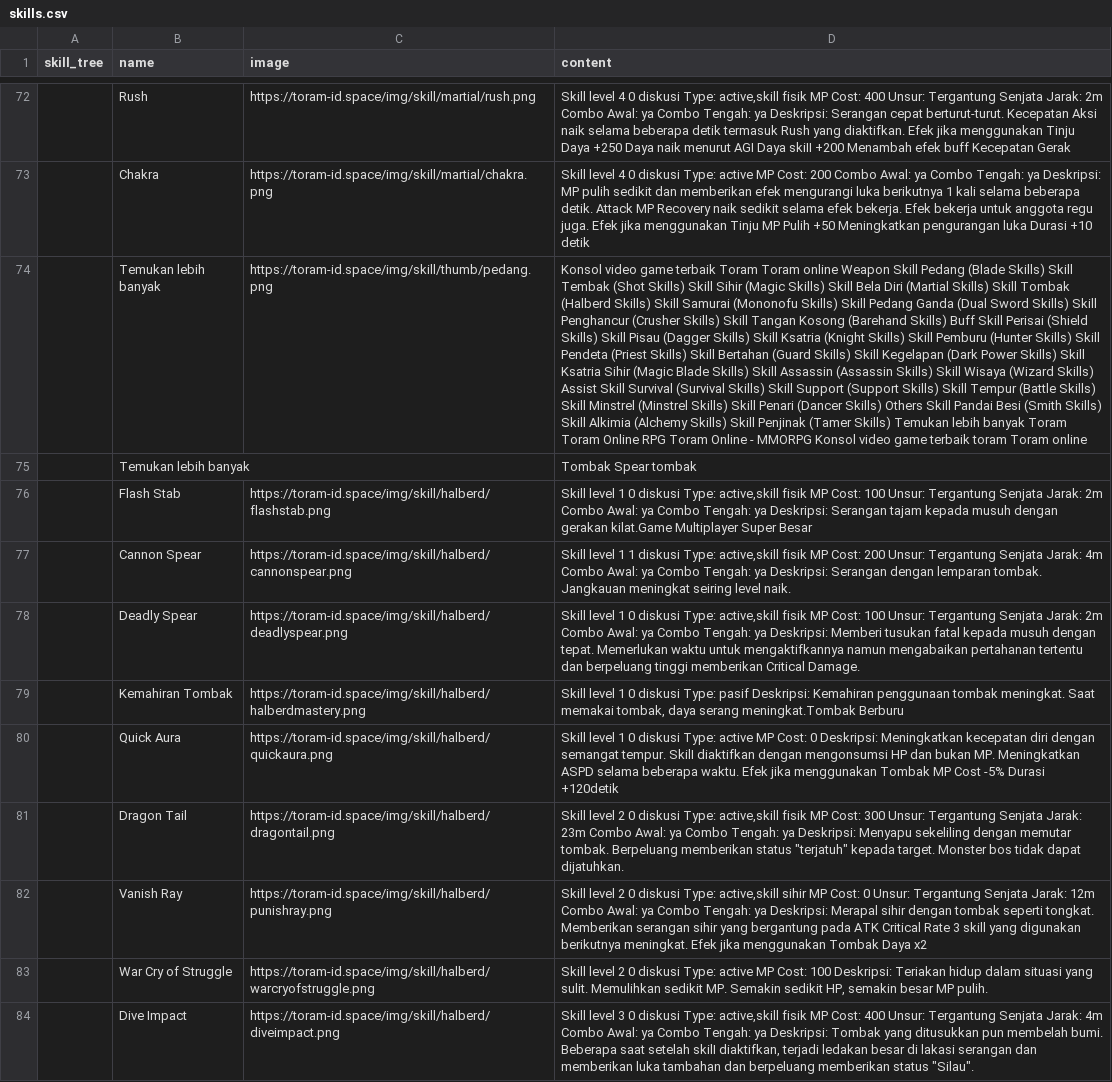
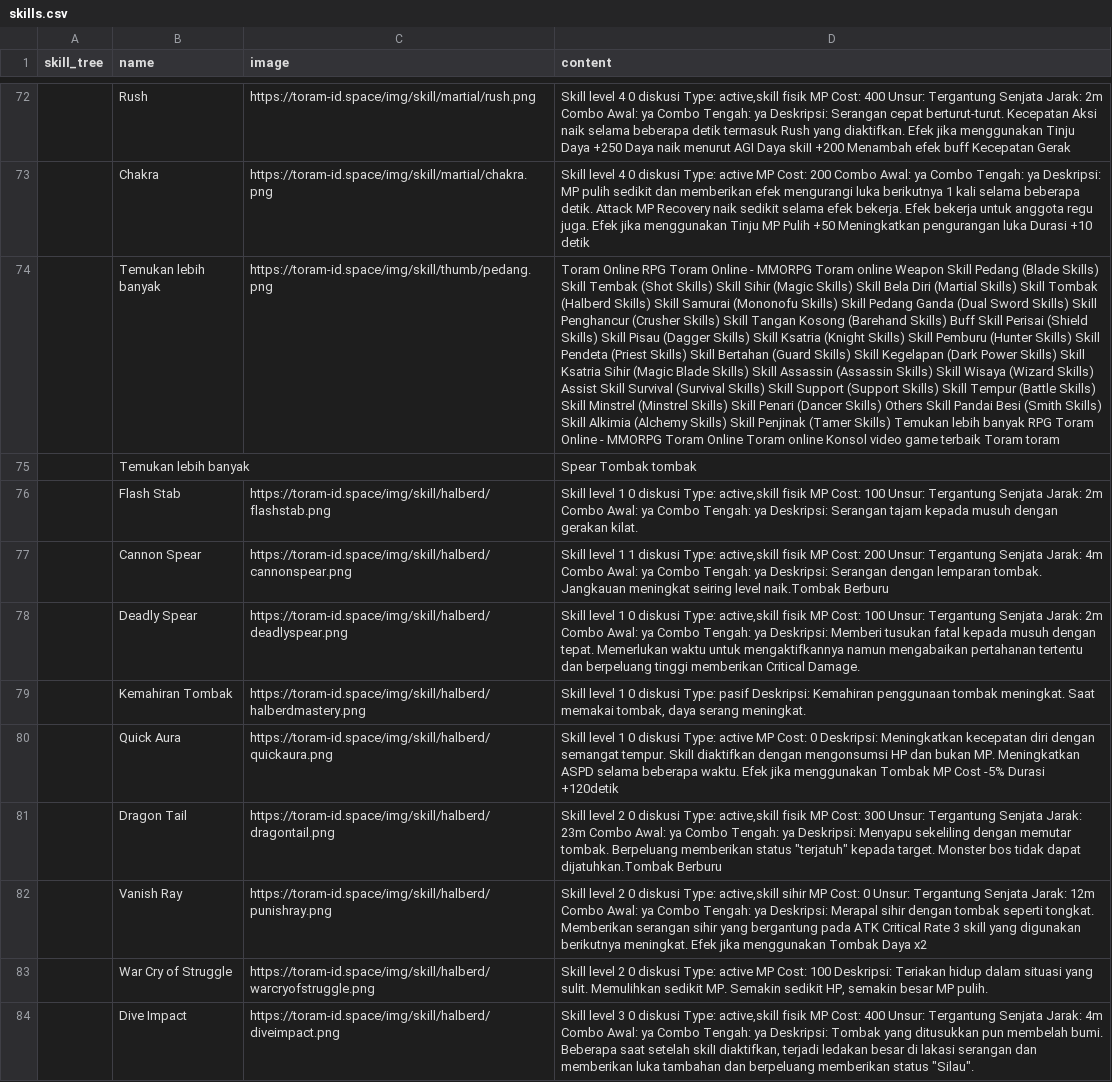
Before and after one commit to dimasyoga42/dataset, a CSV file: skills.csv, drawn as a sheet; only a part is shown, gaps mark what is left out; the diff covers the shown part only; the diff names each change by its address in the sheet, - before the commit and + after, or states it on an @@ line.

```diff
--- a/skills.csv
+++ b/skills.csv
-D74 (content): Konsol video game terbaik Toram Toram online Weapon Skill Pedang (Blade Skills) Skill Tembak (Shot Skills) Skill Sihir (Magic Skills) Skill Bela Diri (Martial Skills) Skill Tombak (Halberd Skills) Skill Samurai (Mononofu Skills) Skill Pedang Ganda (Dual Sword Skills) Skill Penghancur (Crusher Skills) Skill Tangan Kosong (Barehand Skills) Buff Skill Perisai (Shield Skills) Skill Pisau (Dagger Skills) Skill Ksatria (Knight Skills) Skill Pemburu (Hunter Skills) Skill Pendeta (Priest Skills) Skill Bertahan (Guard Skills) Skill Kegelapan (Dark Power Skills) Skill Ksatria Sihir (Magic Blade Skills) Skill Assassin (Assassin Skills) Skill Wisaya (Wizard Skills) Assist Skill Survival (Survival Skills) Skill Support (Support Skills) Skill Tempur (Battle Skills) Skill Minstrel (Minstrel Skills) Skill Penari (Dancer Skills) Others Skill Pandai Besi (Smith Skills) Skill Alkimia (Alchemy Skills) Skill Penjinak (Tamer Skills) Temukan lebih banyak Toram Toram Online RPG Toram Online - MMORPG Konsol video game terbaik toram Toram online
+D74 (content): Toram Online RPG Toram Online - MMORPG Toram online Weapon Skill Pedang (Blade Skills) Skill Tembak (Shot Skills) Skill Sihir (Magic Skills) Skill Bela Diri (Martial Skills) Skill Tombak (Halberd Skills) Skill Samurai (Mononofu Skills) Skill Pedang Ganda (Dual Sword Skills) Skill Penghancur (Crusher Skills) Skill Tangan Kosong (Barehand Skills) Buff Skill Perisai (Shield Skills) Skill Pisau (Dagger Skills) Skill Ksatria (Knight Skills) Skill Pemburu (Hunter Skills) Skill Pendeta (Priest Skills) Skill Bertahan (Guard Skills) Skill Kegelapan (Dark Power Skills) Skill Ksatria Sihir (Magic Blade Skills) Skill Assassin (Assassin Skills) Skill Wisaya (Wizard Skills) Assist Skill Survival (Survival Skills) Skill Support (Support Skills) Skill Tempur (Battle Skills) Skill Minstrel (Minstrel Skills) Skill Penari (Dancer Skills) Others Skill Pandai Besi (Smith Skills) Skill Alkimia (Alchemy Skills) Skill Penjinak (Tamer Skills) Temukan lebih banyak RPG Toram Online - MMORPG Toram Online Toram online Konsol video game terbaik Toram toram
-D75 (content): Tombak Spear tombak
+D75 (content): Spear Tombak tombak
-D76 (content): …dengan gerakan kilat.Game Multiplayer Super Besar
+D76 (content): …dengan gerakan kilat.
-D77 (content): …seiring level naik.
+D77 (content): …seiring level naik.Tombak Berburu
-D79 (content): …daya serang meningkat.Tombak Berburu
+D79 (content): …daya serang meningkat.
-D81 (content): …tidak dapat dijatuhkan.
+D81 (content): …tidak dapat dijatuhkan.Tombak Berburu
```
Also changed, not shown: 2 added rows, 1 removed row and 62 edited cells elsewhere in this file, 1 other file.
